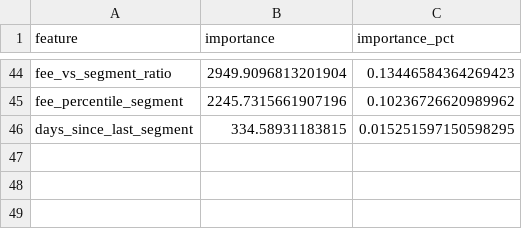
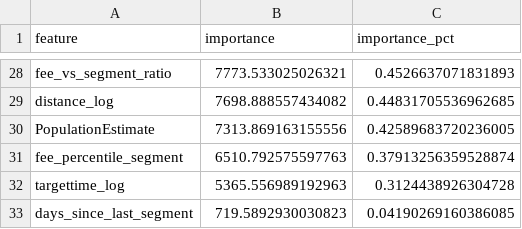
Before and after one commit to ujjawal40/BidRecommendationSystem, a CSV file: outputs/reports/win_probability_v3_feature_importance.csv, drawn as a sheet; only a part is shown, gaps mark what is left out; addresses are those after the commit; the diff covers the shown part only; the diff names each change by its address in the sheet, - before the commit and + after, or states it on an @@ line.

Commit message:
v3 artifacts: refresh lookups + importance from the deployed run
win_rate_lookups_v3.json and the default win_probability_v3 importance
CSV were last written by an earlier run. Refreshed to match the
v3_fee_sensitive model that's currently deployed (run #5).

Co-Authored-By: Ujjawal Dwivedi <ujjawaldwivedi@gmail.com>

```diff
--- a/outputs/reports/win_probability_v3_feature_importance.csv
+++ b/outputs/reports/win_probability_v3_feature_importance.csv
-B28 (importance): 2949.9096813201904
+B28 (importance): 7773.533025026321
-C28 (importance_pct): 0.13446584364269423
+C28 (importance_pct): 0.4526637071831893
+row 29: distance_log | 7698.888557434082 | 0.44831705536962685
+row 30: PopulationEstimate | 7313.869163155556 | 0.42589683720236005
-B31 (importance): 2245.7315661907196
+B31 (importance): 6510.792575597763
-C31 (importance_pct): 0.10236726620989962
+C31 (importance_pct): 0.37913256359528874
+row 32: targettime_log | 5365.556989192963 | 0.3124438926304728
-B33 (importance): 334.58931183815
+B33 (importance): 719.5892930030823
-C33 (importance_pct): 0.015251597150598295
+C33 (importance_pct): 0.04190269160386085
```
Also changed, not shown: 14 added rows, 30 removed rows and 24 edited cells elsewhere in this file, 1 other file.
